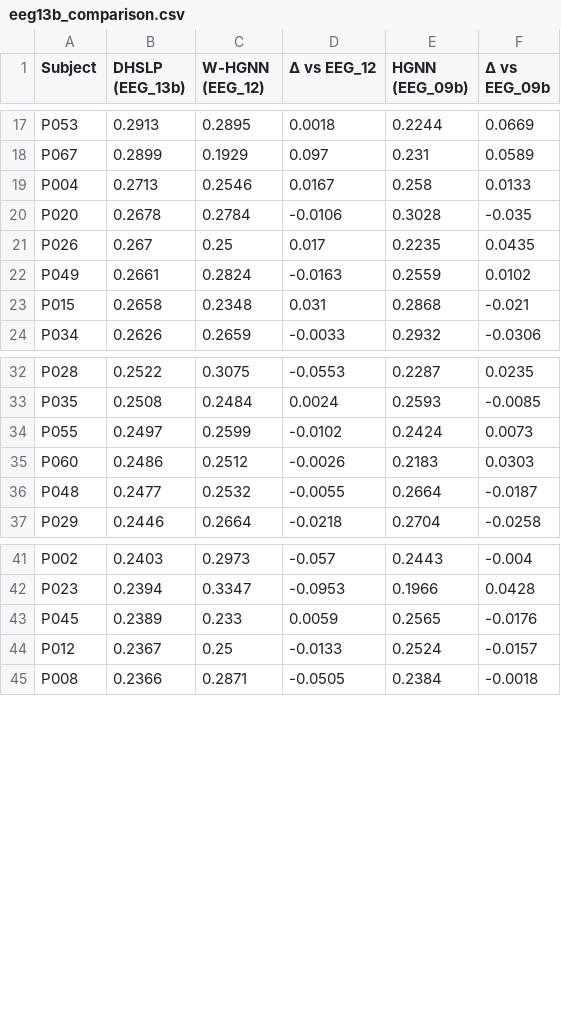
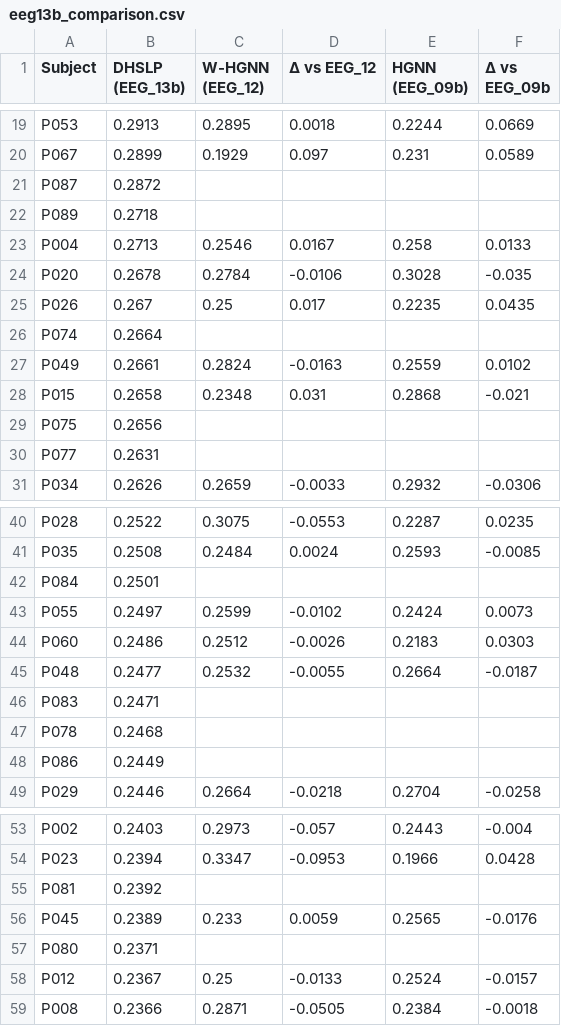
Before and after one commit to daniele22-u/miralis-hypergraph-imagined-speech, a CSV file: figures/eeg13b_comparison.csv, drawn as a sheet; only a part is shown, gaps mark what is left out; the diff covers the shown part only; the diff names each change by its address in the sheet, - before the commit and + after, or states it on an @@ line.

```diff
--- a/figures/eeg13b_comparison.csv
+++ b/figures/eeg13b_comparison.csv
+row 21: P087 | 0.2872
+row 22: P089 | 0.2718
+row 26: P074 | 0.2664
+row 29: P075 | 0.2656
+row 30: P077 | 0.2631
+row 42: P084 | 0.2501
+row 46: P083 | 0.2471
+row 47: P078 | 0.2468
+row 48: P086 | 0.2449
+row 55: P081 | 0.2392
+row 57: P080 | 0.2371
```
Also changed, not shown: 5 added rows elsewhere in this file, figures/eeg13b_subject_ranking.csv, figures/eeg16_subject_cluster_summary.csv, 34 other files.
